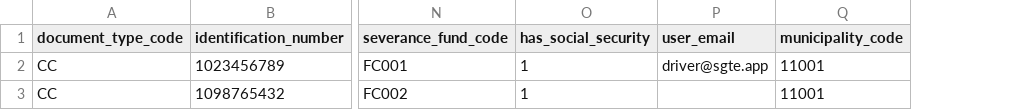
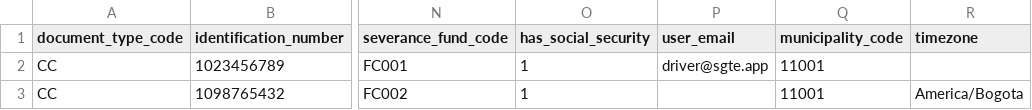
Before and after one commit to cristian-home/sgte-app, a CSV file: database/csv/templates/drivers.csv, drawn as a sheet; only a part is shown, gaps mark what is left out; the diff names each change by its address in the sheet, - before the commit and + after, or states it on an @@ line.

Commit message:
fix(imports): 🐛 alinear plantillas con ADR-007 (timezone por fila)
Las plantillas de Drivers, Vehicles y Users no exponían la columna
`timezone` que el patrón ADR-007 exige por entidad. Resultado: los
registros importados quedaban siempre con el default de columna
(`America/Bogota` en Drivers/Vehicles, NULL en Users), sin posibilidad
de override por fila.

Cambios
- DriverImporter, VehicleImporter, UserImporter: `timezone` añadido a
  `expectedHeaders()` y `rules()` como `nullable|string|in:` con la
  lista IANA. En `transformRow()` solo se asigna cuando viene un valor
  (no vacío), para que columnas con default DB (Driver, Vehicle) lo
  apliquen al insert y el viewer-TZ middleware lo pueda rellenar en
  Users al primer login.
- Plantillas CSV (database/csv/templates/*.csv): columna `timezone`
  añadida al final. Una fila ejemplo en blanco (usa default), otra
  con `America/Bogota` explícito.
- Tests: cobertura nueva en Driver/Vehicle/User ImporterTests para
  blank → default, valor explícito → persistido, valor inválido →
  errored. Tests existentes actualizados con la nueva columna.
- docs/requirements/admin-data-imports.md: sección importers y
  plantillas reescrita para reflejar la implementación actual
  (campos `birth_date`/`license_number`/`model`/`year` del draft
  original nunca llegaron a producción).

```diff
--- a/database/csv/templates/drivers.csv
+++ b/database/csv/templates/drivers.csv
+column R (timezone), row 3: America/Bogota
```
Also changed, not shown: database/csv/templates/vehicles.csv, 10 other files.
